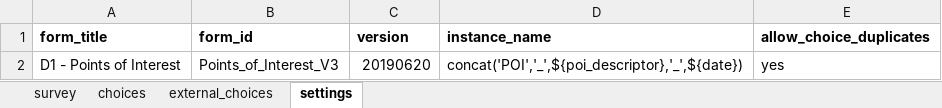
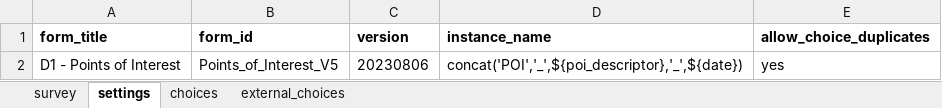
Before and after one commit to ilrg/ilrg.github.io, an Excel workbook: Pages/ODK/ODKAssets/D1_Shared_Resources_Points.xlsx, sheet settings, drawn as a sheet; values as stored, in another font and other column widths than the file's, no borders; the diff names each change by its address in the sheet, - before the commit and + after, or states it on an @@ line.

```diff
--- a/Pages/ODK/ODKAssets/D1_Shared_Resources_Points.xlsx (sheet settings)
+++ b/Pages/ODK/ODKAssets/D1_Shared_Resources_Points.xlsx (sheet settings)
@@ sheet tab order changed: survey | settings | choices | external_choices @@
-B2 (form_id): Points_of_Interest_V3
+B2 (form_id): Points_of_Interest_V5
-C2 (version): 20190620
+C2 (version): 20230806
```
Also changed, not shown: sheet external_choices, sheet choices, Pages/ODK/ODKAssets/A2_Roads.xlsx, Pages/ODK/ODKAssets/D2_Shared_Resources_Areas.xlsx, 32 other files.
